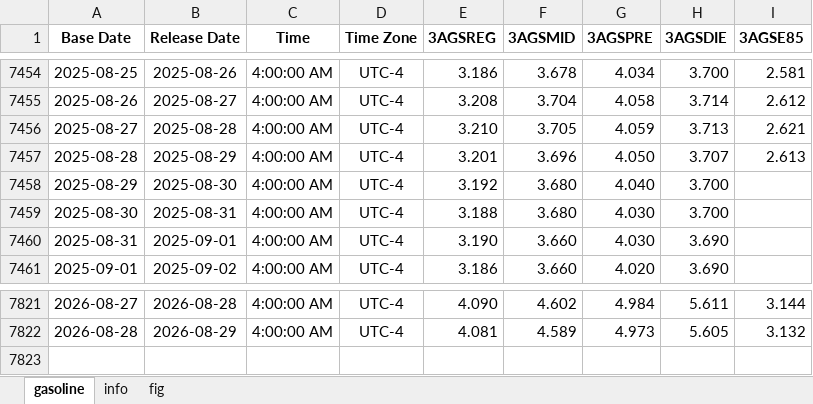
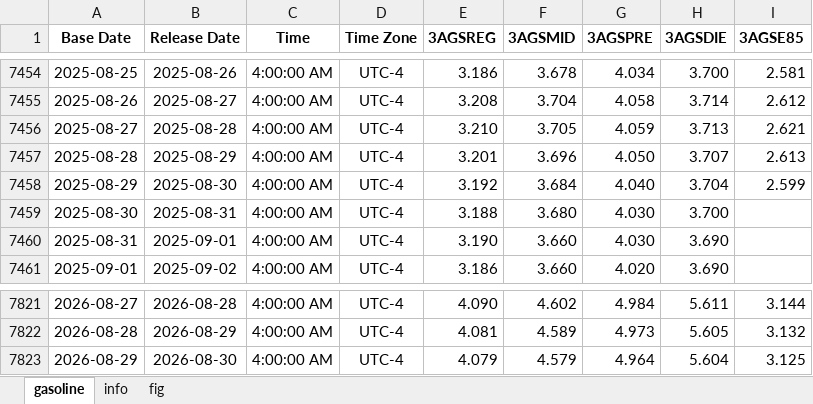
Before and after one commit to Tommylee1013/FinancialData, an Excel workbook: data_lake/industry/Energy/AAA Gasoline.xlsx, sheet gasoline, drawn as a sheet; only a part is shown, gaps mark what is left out; values as stored, in another font and other column widths than the file's, no borders; the diff names each change by its address in the sheet, - before the commit and + after, or states it on an @@ line.

```diff
--- a/data_lake/industry/Energy/AAA Gasoline.xlsx (sheet gasoline)
+++ b/data_lake/industry/Energy/AAA Gasoline.xlsx (sheet gasoline)
-F7458 (3AGSMID): 3.680
+F7458 (3AGSMID): 3.684
-H7458 (3AGSDIE): 3.700
+H7458 (3AGSDIE): 3.704
-I7458 (3AGSE85): (empty)
+I7458 (3AGSE85): 2.599
+row 7823: 2026-08-29 | 2026-08-30 | 4:00:00 AM | UTC-4 | 4.079 | 4.579 | 4.964 | 5.604 | 3.125
```
Also changed, not shown: charts or pictures, 22 other files.
